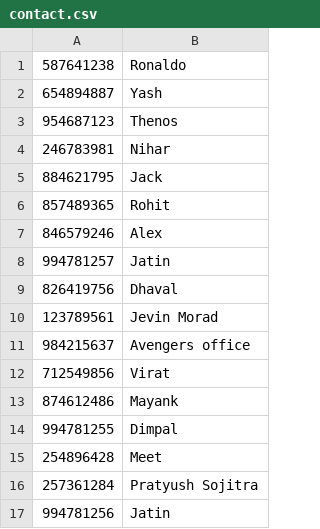
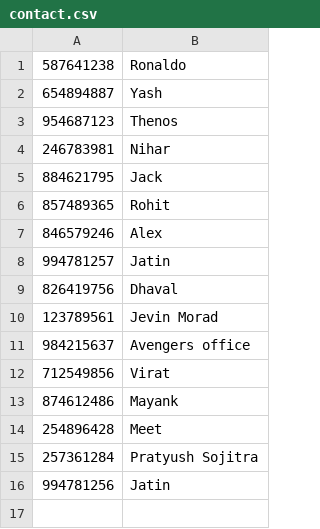
Before and after one commit to jevinmorad/Contact-Finder, a CSV file: contact.csv, drawn as a sheet.

```diff
--- a/contact.csv
+++ b/contact.csv
@@ -13,3 +13,2 @@
 874612486,Mayank
-994781255,Dimpal
 254896428,Meet
```
Also changed, not shown: 4 other files.
